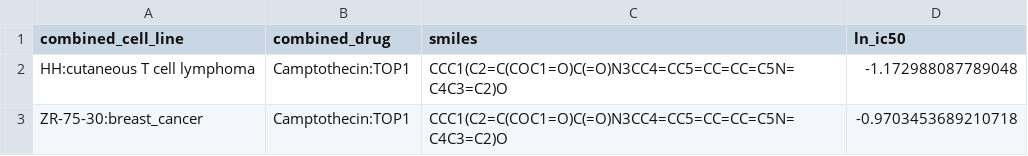
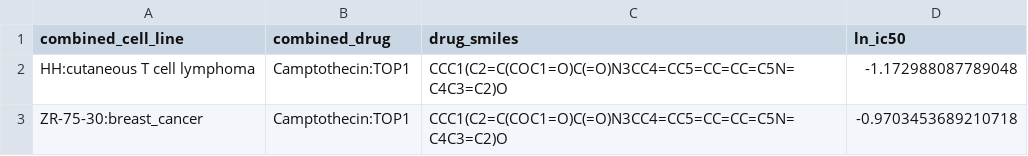
Before and after one commit to koyunkyung/bioinfo-studies, a CSV file: data/processed/GDSC2_cleaned.csv, drawn as a sheet; only a part is shown.

Commit message:
organize dataset column names, update evaluation codes

```diff
--- a/data/processed/GDSC2_cleaned.csv
+++ b/data/processed/GDSC2_cleaned.csv
@@ -1,2 +1,2 @@
-combined_cell_line,combined_drug,smiles,ln_ic50
+combined_cell_line,combined_drug,drug_smiles,ln_ic50
 HH:cutaneous T cell lymphoma,Camptothecin:TOP1,CCC1(C2=C(COC1=O)C(=O)N3CC4=CC5=CC=CC=C5N=C4C3=C2)O,-1.172988087789048
```
Also changed, not shown: 3 other files.
